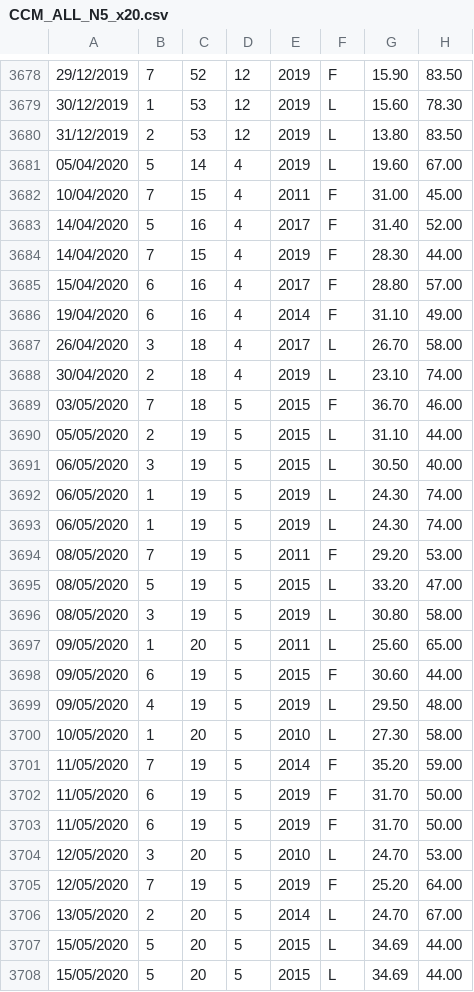
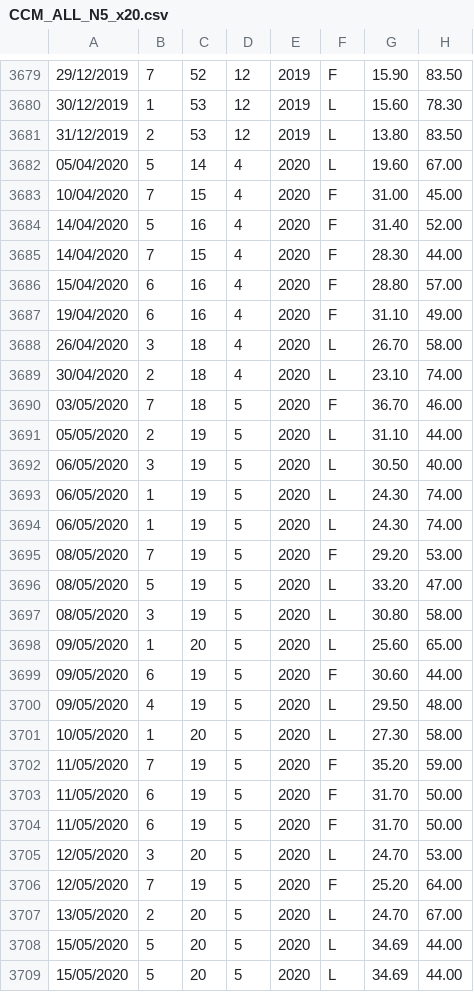
Before and after one commit to riborra/JPI, a CSV file: CCM_ALL_N5_x20.csv, drawn as a sheet; only a part is shown, gaps mark what is left out; addresses are those after the commit; the diff covers the shown part only; the diff names each change by its address in the sheet, - before the commit and + after, or states it on an @@ line.

Commit message:
Add files via upload

```diff
--- a/CCM_ALL_N5_x20.csv
+++ b/CCM_ALL_N5_x20.csv
-E3682: 2019
+E3682: 2020
-E3683: 2011
+E3683: 2020
-E3684: 2017
+E3684: 2020
-E3685: 2019
+E3685: 2020
-E3686: 2017
+E3686: 2020
-E3687: 2014
+E3687: 2020
-E3688: 2017
+E3688: 2020
-E3689: 2019
+E3689: 2020
-E3690:E3692: 2015
+E3690:E3692: 2020
-E3693:E3694: 2019
+E3693:E3694: 2020
-E3695: 2011
+E3695: 2020
-E3696: 2015
+E3696: 2020
-E3697: 2019
+E3697: 2020
-E3698: 2011
+E3698: 2020
-E3699: 2015
+E3699: 2020
-E3700: 2019
+E3700: 2020
-E3701: 2010
+E3701: 2020
-E3702: 2014
+E3702: 2020
-E3703:E3704: 2019
+E3703:E3704: 2020
-E3705: 2010
+E3705: 2020
-E3706: 2019
+E3706: 2020
-E3707: 2014
+E3707: 2020
-E3708:E3709: 2015
+E3708:E3709: 2020
```
Also changed, not shown: 1 added row and 7 edited cells elsewhere in this file.
